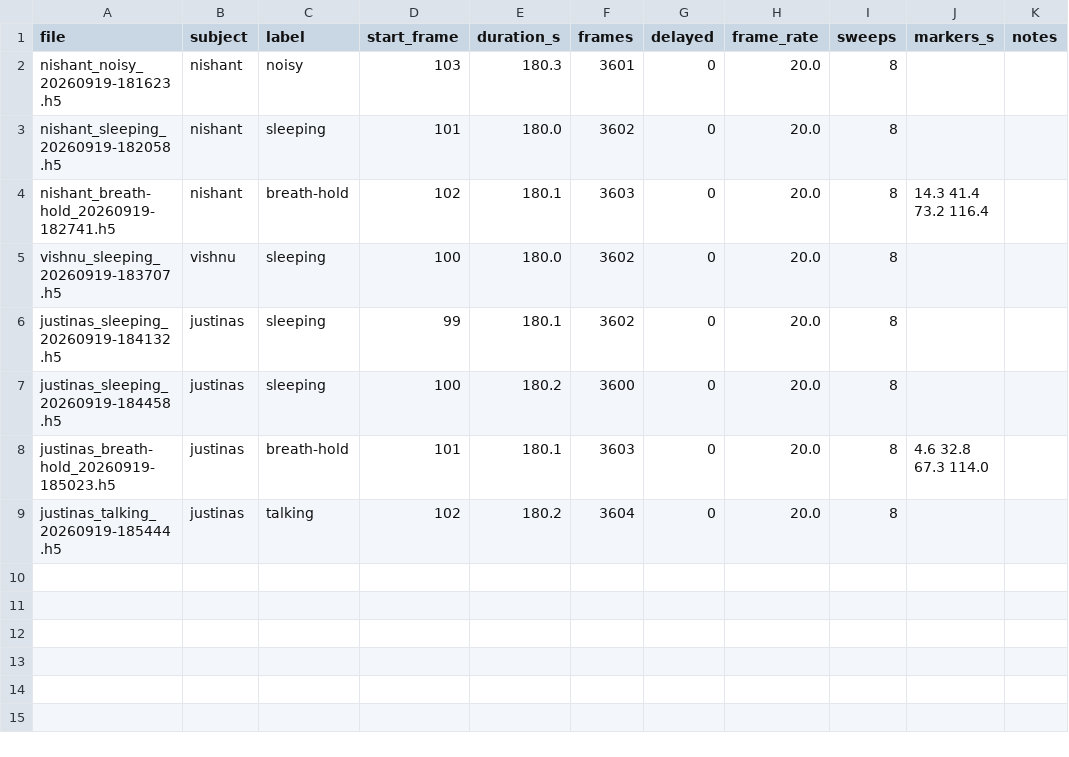
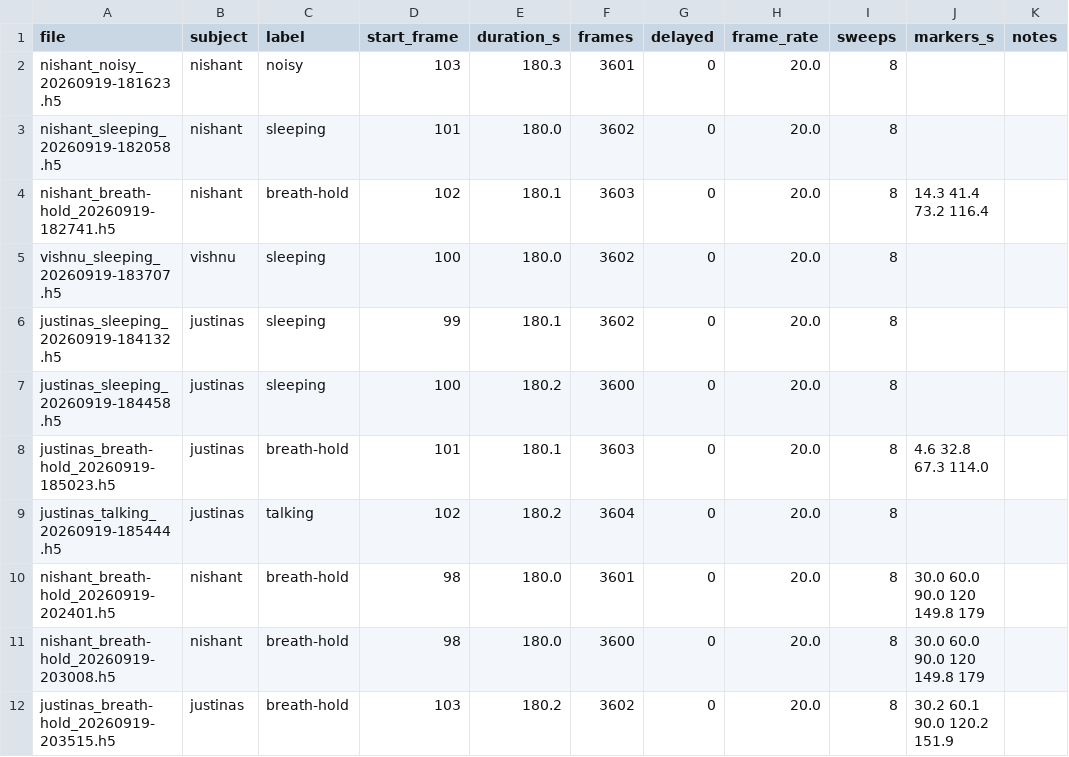
Before and after one commit to jpetkauskas/RespiRadar, a CSV file: data/sessions.csv, drawn as a sheet; the diff names each change by its address in the sheet, - before the commit and + after, or states it on an @@ line.

Commit message:
data part 3

```diff
--- a/data/sessions.csv
+++ b/data/sessions.csv
+row 10: nishant_breath-hold_20260919-202401.h5 | nishant | breath-hold | 98 | 180.0 | 3601 | 0 | 20.0 | 8 | 30.0 60.0 90.0 120 149.8 179
+row 11: nishant_breath-hold_20260919-203008.h5 | nishant | breath-hold | 98 | 180.0 | 3600 | 0 | 20.0 | 8 | 30.0 60.0 90.0 120 149.8 179
+row 12: justinas_breath-hold_20260919-203515.h5 | justinas | breath-hold | 103 | 180.2 | 3602 | 0 | 20.0 | 8 | 30.2 60.1 90.0 120.2 151.9
```
Also changed, not shown: 3 other files.
